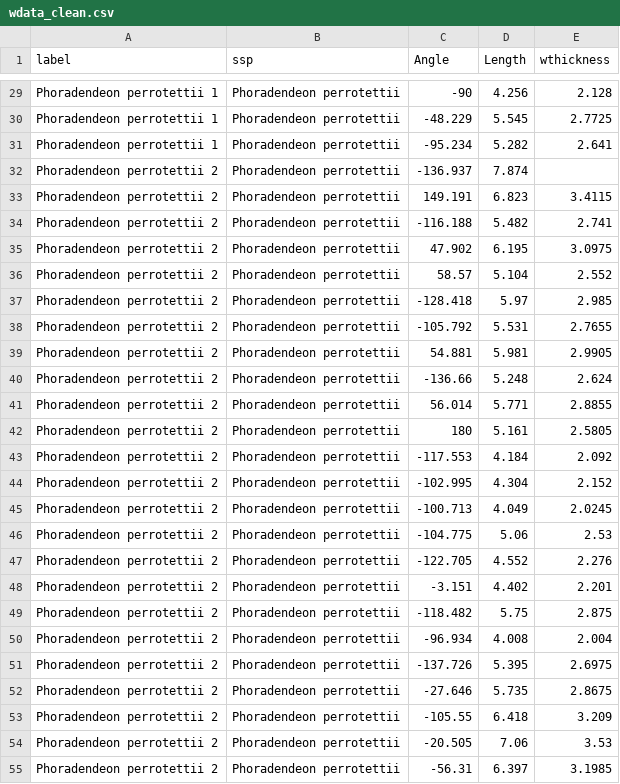
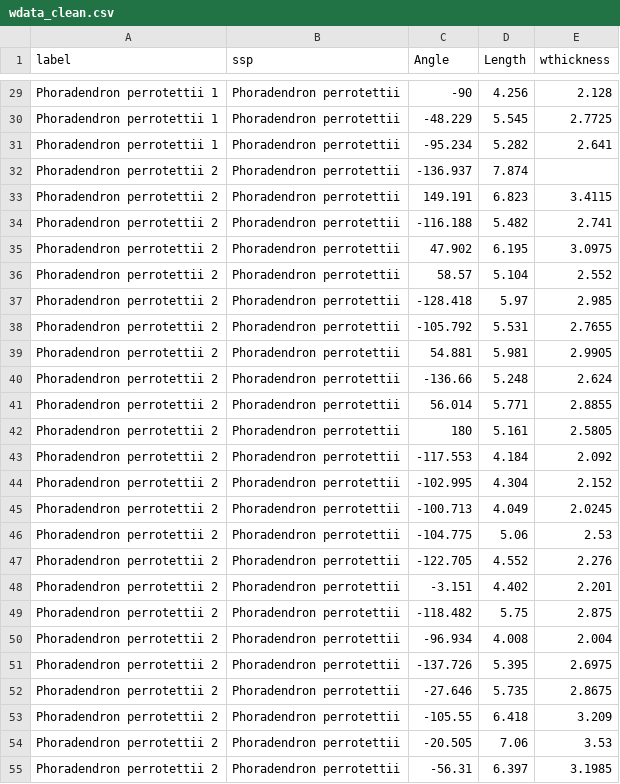
Before and after one commit to VictorSibinelli/Parasite-HostPitMembranes, a CSV file: data/processed/wdata_clean.csv, drawn as a sheet; only a part is shown, gaps mark what is left out; the diff covers the shown part only; the diff names each change by its address in the sheet, - before the commit and + after, or states it on an @@ line.

```diff
--- a/data/processed/wdata_clean.csv
+++ b/data/processed/wdata_clean.csv
-A29:A31 (label): Phoradendeon perrotettii 1
+A29:A31 (label): Phoradendron perrotettii 1
-B29:B55 (ssp): Phoradendeon perrotettii
+B29:B55 (ssp): Phoradendron perrotettii
-A32:A55 (label): Phoradendeon perrotettii 2
+A32:A55 (label): Phoradendron perrotettii 2
```
Also changed, not shown: 126 edited cells elsewhere in this file, data/processed/pitdata_clean.csv, outputs/tables/assumptions/pit_outlier.csv, 17 other files.
